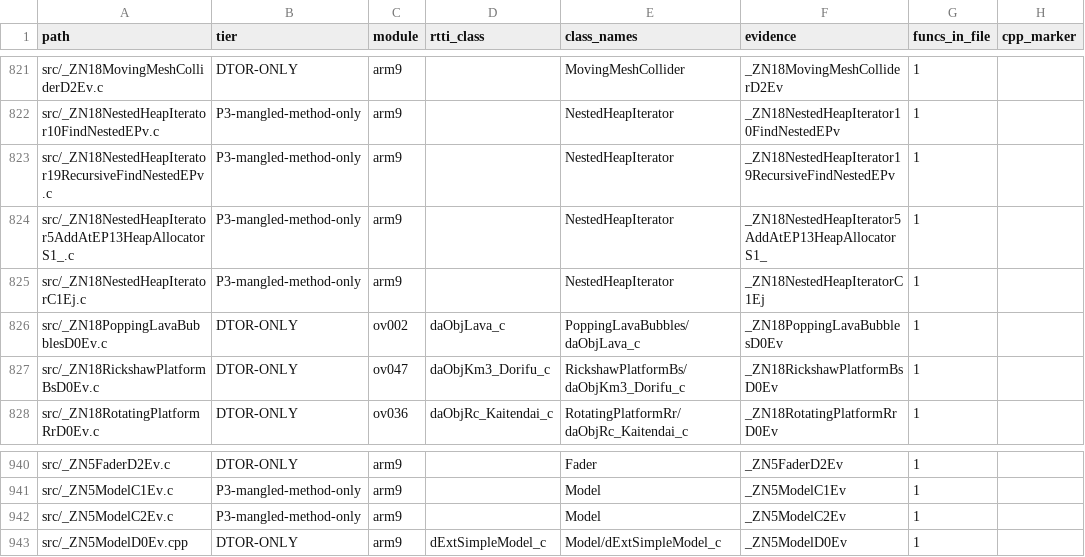
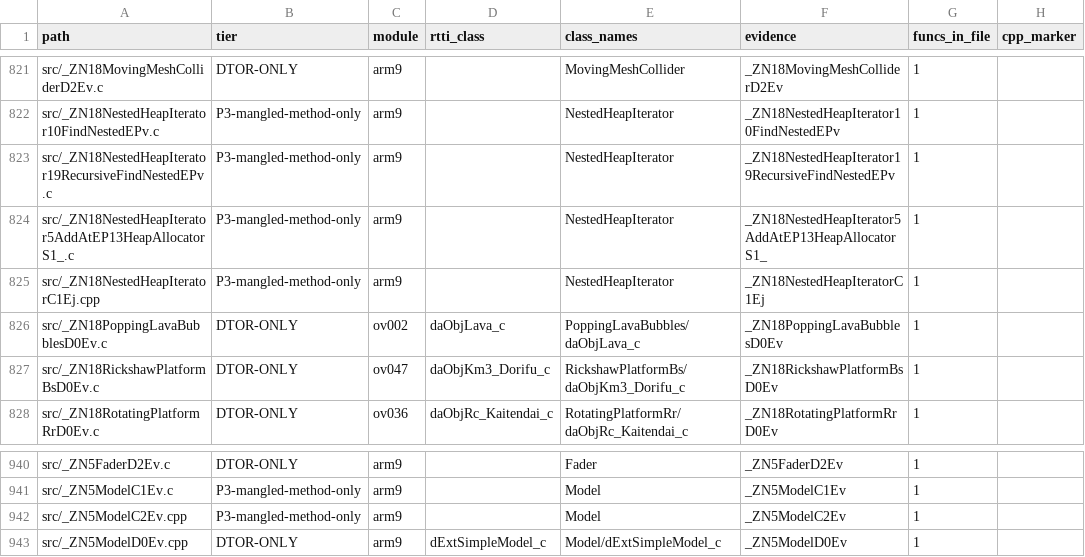
Before and after one commit to AdrianBros/sm64ds-decomp, a TSV file: notes/data/c-cpp-classification.tsv, drawn as a sheet; only a part is shown, gaps mark what is left out; the diff names each change by its address in the sheet, - before the commit and + after, or states it on an @@ line.

Commit message:
Model and NestedHeapIterator get real constructors (#1872)
* Model and NestedHeapIterator get real constructors (rewrite in place)

Two constructors stop being mangled free functions:

  Model::Model()                            arm9 0x02016da8 (C2)
  NestedHeapIterator::NestedHeapIterator(u32)  arm9 0x0204df20 (C1)

Model's header already DECLARES `Model();` and never defines it, on
purpose -- an undeclared constructor gets synthesised and inlined into
every holder, and the ROM calls this one out of line. This file is the
definition that declaration was waiting for.

One codegen detail is load-bearing. `mat4x3 = IDENTITY_MATRIX4X3` has to
be copied through a struct whose only member is an array:

    struct Matrix4x3Words { s32 w[12]; };
    *(Matrix4x3Words *)&mat4x3 = *(Matrix4x3Words *)&IDENTITY_MATRIX4X3;

Model.h reaches math/Matrix.h, where Matrix4x3 is spelled
`Matrix3x3 r; Vector3 t;` rather than flat, and a C++ member-wise copy of
THAT scalarises the Vector3 tail into four ldr/str pairs where the ROM
issues a third ldm/stm -- seven words too long. The flat spelling in
common.h is not the one this TU sees.

Both verified through match.py --strict-relocs. Full relink 106/106
exact, 11,064 source-built functions reproducing, 0 mismatching. ROM
data from source unchanged at 2,637 verified / 124 differ: a constructor
TU imports its class vtable rather than emitting it, so this does not
move the data metric the way a forcing helper does (#1859).

Not included, and why: SolidHeap and ExpandingHeap's constructors both
MATCH in isolation but cannot link. A derived constructor calls the
BASE variant of its base's constructor, _ZN4HeapC2EPvjPS_, and this ROM
exposes only _ZN4HeapC1EPvjPS_ at 0x0203caac. Heap has no virtual bases,
so the two are the same code -- but a symbols.txt alias does not satisfy
mwldarm, which wants a defined symbol. Left for a follow-up.

* Rename the two migrated constructors .c -> .cpp

Pure rename, split from the rewrite so both land R100 and the
attribution gate reads 0 changed, 0 lost. Neither carried an
attribution.json override. arm9's delinks.txt re-pointed, with the two
notes/data tables.

```diff
--- a/notes/data/c-cpp-classification.tsv
+++ b/notes/data/c-cpp-classification.tsv
-A825 (path): src/_ZN18NestedHeapIteratorC1Ej.c
+A825 (path): src/_ZN18NestedHeapIteratorC1Ej.cpp
-A942 (path): src/_ZN5ModelC2Ev.c
+A942 (path): src/_ZN5ModelC2Ev.cpp
```
Also changed, not shown: 9 other files.
